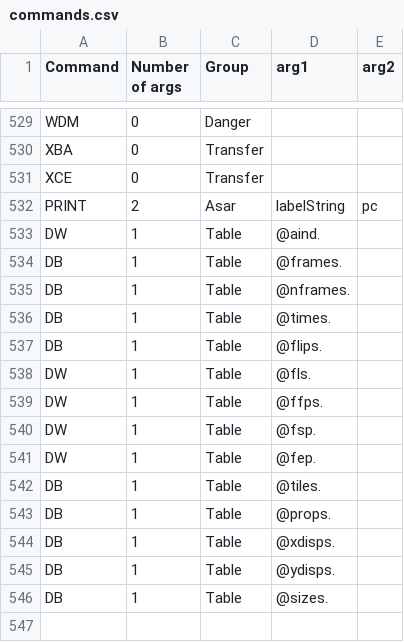
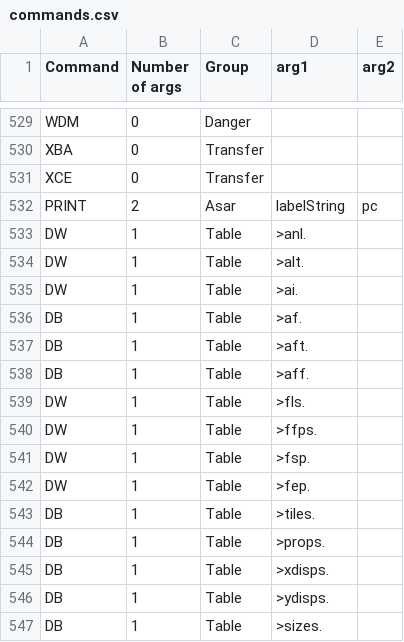
Before and after one commit to weierstrass1/SMWControlib, a CSV file: controls/CSVs/Syntax/commands.csv, drawn as a sheet; only a part is shown, gaps mark what is left out.

```diff
--- a/controls/CSVs/Syntax/commands.csv
+++ b/controls/CSVs/Syntax/commands.csv
@@ -532,15 +532,16 @@ XCE;0;Transfer
 PRINT;2;Asar;labelString;pc
-DW;1;Table;@aind.
-DB;1;Table;@frames.
-DB;1;Table;@nframes.
-DB;1;Table;@times.
-DB;1;Table;@flips.
-DW;1;Table;@fls.
-DW;1;Table;@ffps.
-DW;1;Table;@fsp.
-DW;1;Table;@fep.
-DB;1;Table;@tiles.
-DB;1;Table;@props.
-DB;1;Table;@xdisps.
-DB;1;Table;@ydisps.
-DB;1;Table;@sizes.
+DW;1;Table;>anl.
+DW;1;Table;>alt.
+DW;1;Table;>ai.
+DB;1;Table;>af.
+DB;1;Table;>aft.
+DB;1;Table;>aff.
+DW;1;Table;>fls.
+DW;1;Table;>ffps.
+DW;1;Table;>fsp.
+DW;1;Table;>fep.
+DB;1;Table;>tiles.
+DB;1;Table;>props.
+DB;1;Table;>xdisps.
+DB;1;Table;>ydisps.
+DB;1;Table;>sizes.
```
Also changed, not shown: controls/CSVs/Syntax/args.csv, 23 other files.
